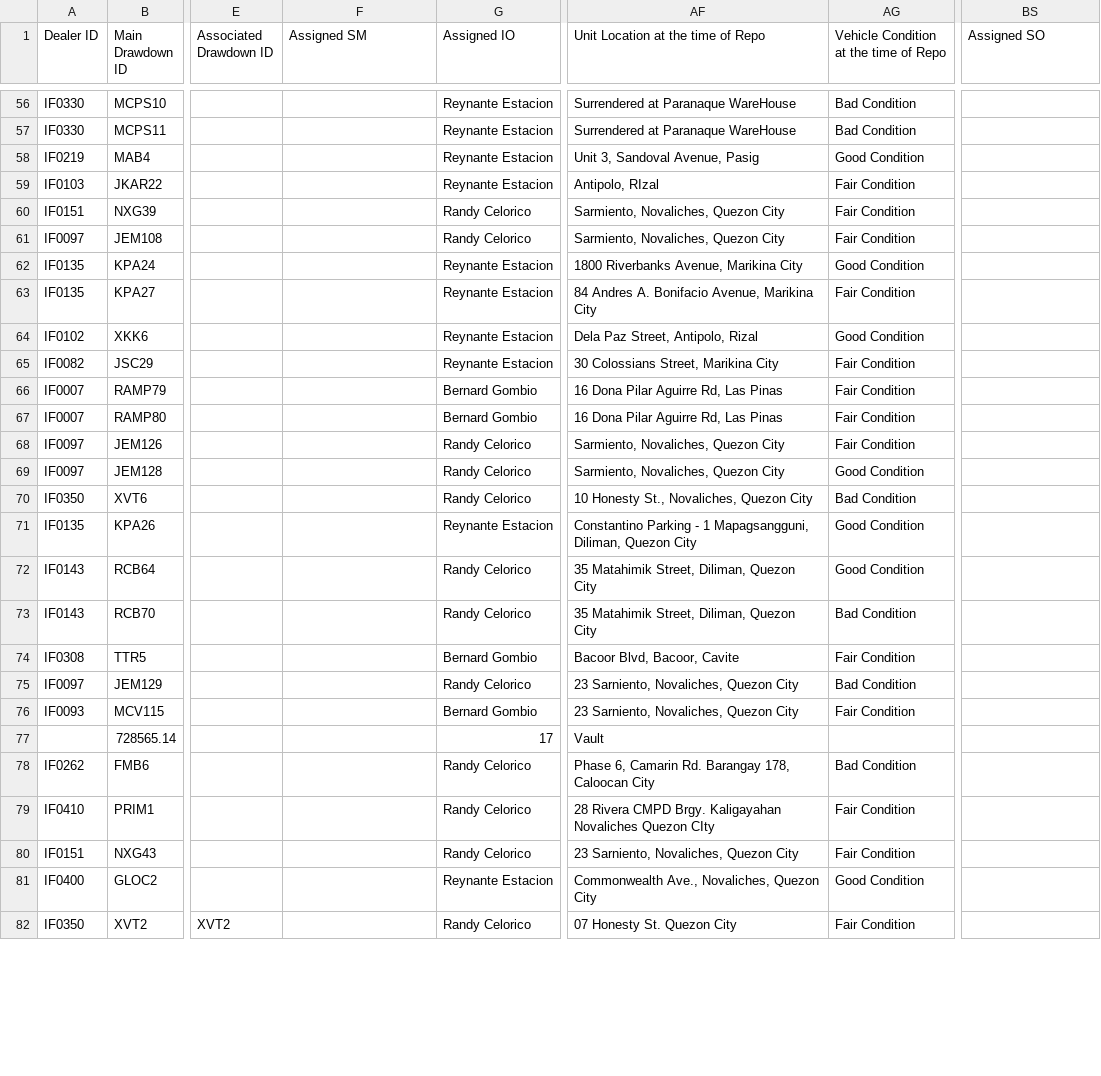
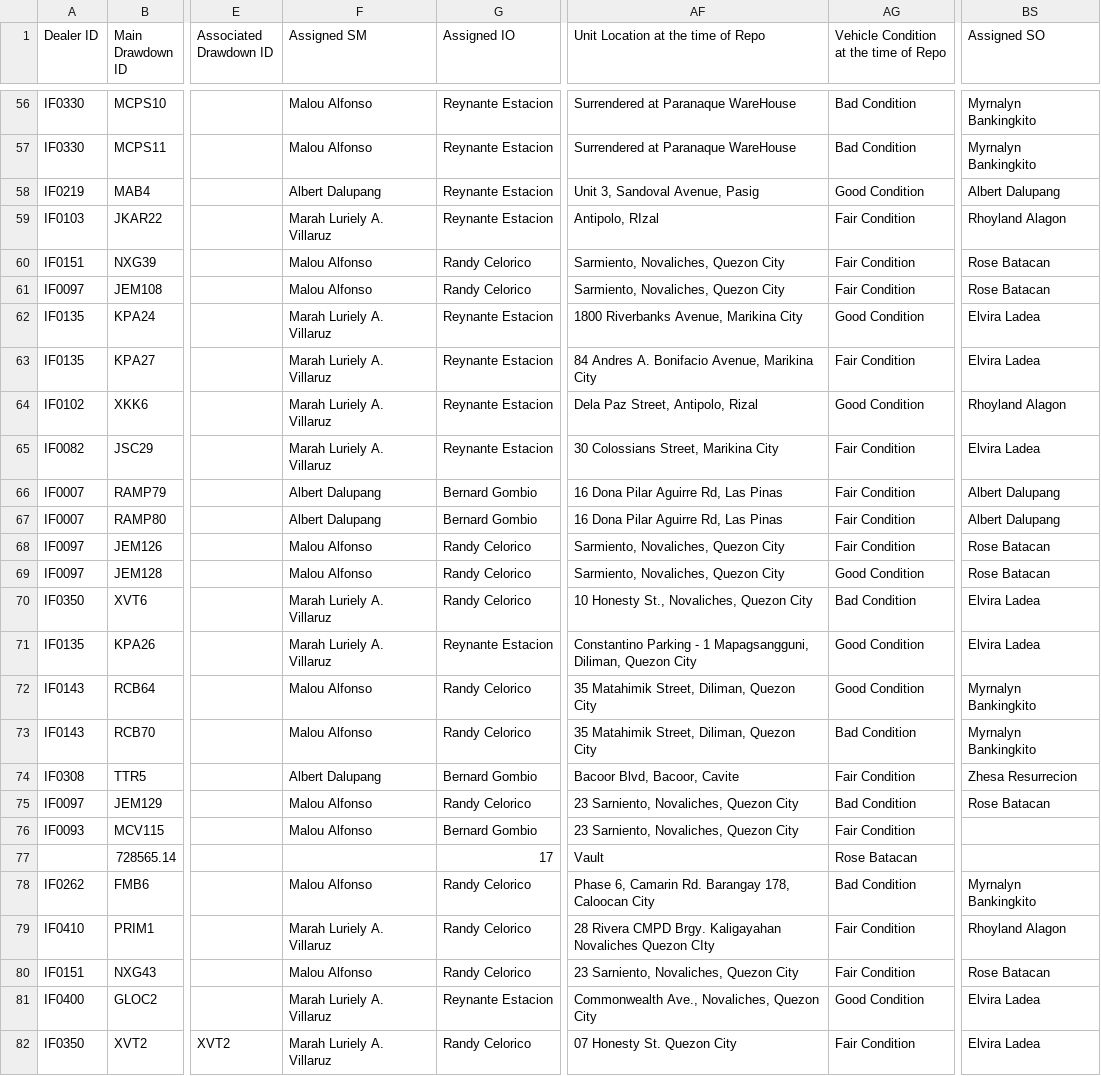
Before and after one commit to miguelcordero-ops/finsso-repository, a CSV file: data/repo-review-sheet.csv, drawn as a sheet; only a part is shown, gaps mark what is left out; the diff covers the shown part only; the diff names each change by its address in the sheet, - before the commit and + after, or states it on an @@ line.

```diff
--- a/data/repo-review-sheet.csv
+++ b/data/repo-review-sheet.csv
-F56:F57 (Assigned SM): (empty)
+F56:F57 (Assigned SM): Malou Alfonso
-BS56:BS57 (Assigned SO): (empty)
+BS56:BS57 (Assigned SO): Myrnalyn Bankingkito
-F58 (Assigned SM): (empty)
+F58 (Assigned SM): Albert Dalupang
-BS58 (Assigned SO): (empty)
+BS58 (Assigned SO): Albert Dalupang
-F59 (Assigned SM): (empty)
+F59 (Assigned SM): Marah Luriely A. Villaruz
-BS59 (Assigned SO): (empty)
+BS59 (Assigned SO): Rhoyland Alagon
-F60:F61 (Assigned SM): (empty)
+F60:F61 (Assigned SM): Malou Alfonso
-BS60:BS61 (Assigned SO): (empty)
+BS60:BS61 (Assigned SO): Rose Batacan
-F62:F65 (Assigned SM): (empty)
+F62:F65 (Assigned SM): Marah Luriely A. Villaruz
-BS62:BS63 (Assigned SO): (empty)
+BS62:BS63 (Assigned SO): Elvira Ladea
-BS64 (Assigned SO): (empty)
+BS64 (Assigned SO): Rhoyland Alagon
-BS65 (Assigned SO): (empty)
+BS65 (Assigned SO): Elvira Ladea
-F66:F67 (Assigned SM): (empty)
+F66:F67 (Assigned SM): Albert Dalupang
-BS66:BS67 (Assigned SO): (empty)
+BS66:BS67 (Assigned SO): Albert Dalupang
-F68:F69 (Assigned SM): (empty)
+F68:F69 (Assigned SM): Malou Alfonso
-BS68:BS69 (Assigned SO): (empty)
+BS68:BS69 (Assigned SO): Rose Batacan
-F70:F71 (Assigned SM): (empty)
+F70:F71 (Assigned SM): Marah Luriely A. Villaruz
-BS70:BS71 (Assigned SO): (empty)
+BS70:BS71 (Assigned SO): Elvira Ladea
-F72:F73 (Assigned SM): (empty)
+F72:F73 (Assigned SM): Malou Alfonso
-BS72:BS73 (Assigned SO): (empty)
+BS72:BS73 (Assigned SO): Myrnalyn Bankingkito
-F74 (Assigned SM): (empty)
+F74 (Assigned SM): Albert Dalupang
-BS74 (Assigned SO): (empty)
+BS74 (Assigned SO): Zhesa Resurrecion
-F75:F76 (Assigned SM): (empty)
+F75:F76 (Assigned SM): Malou Alfonso
-BS75 (Assigned SO): (empty)
+BS75 (Assigned SO): Rose Batacan
-AG77: (empty)
+AG77: Rose Batacan
-F78 (Assigned SM): (empty)
+F78 (Assigned SM): Malou Alfonso
-BS78 (Assigned SO): (empty)
+BS78 (Assigned SO): Myrnalyn Bankingkito
-F79 (Assigned SM): (empty)
+F79 (Assigned SM): Marah Luriely A. Villaruz
-BS79 (Assigned SO): (empty)
+BS79 (Assigned SO): Rhoyland Alagon
-F80 (Assigned SM): (empty)
+F80 (Assigned SM): Malou Alfonso
-BS80 (Assigned SO): (empty)
+BS80 (Assigned SO): Rose Batacan
-F81:F82 (Assigned SM): (empty)
+F81:F82 (Assigned SM): Marah Luriely A. Villaruz
-BS81:BS82 (Assigned SO): (empty)
+BS81:BS82 (Assigned SO): Elvira Ladea
```
Also changed, not shown: 118 edited cells elsewhere in this file.
